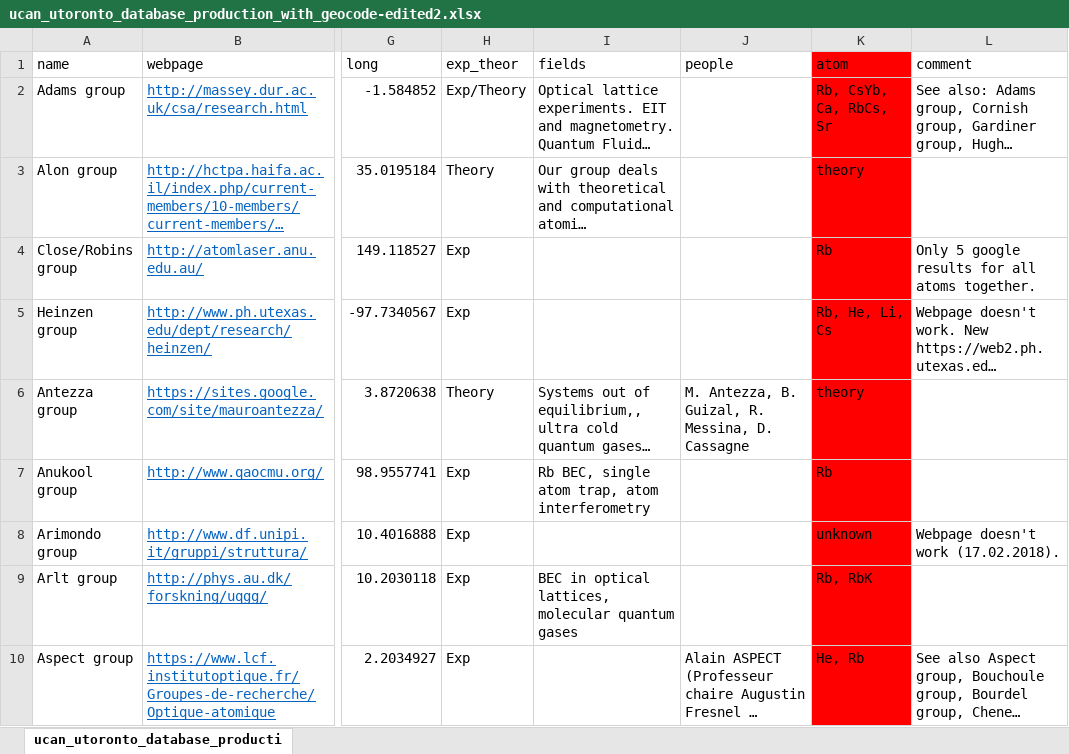
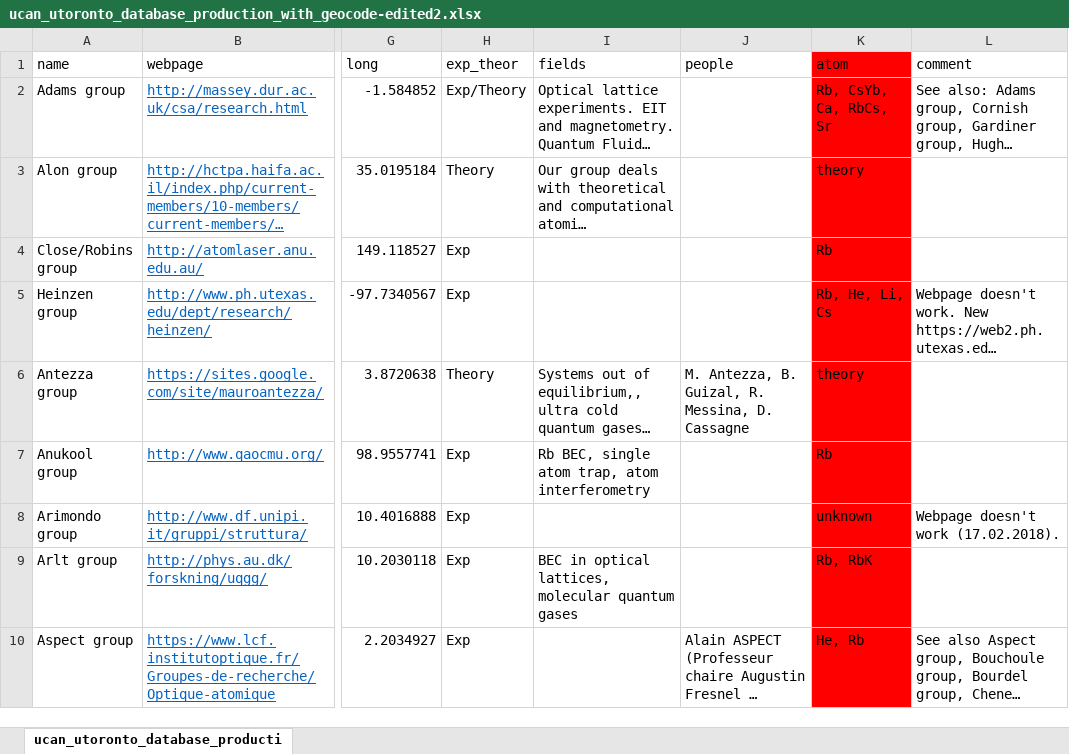
Before and after one commit to zgosar/EveryColdAtom, an Excel workbook: ucan_utoronto_database_production_with_geocode-edited2.xlsx, sheet ucan_utoronto_database_producti, drawn as a sheet; only a part is shown, gaps mark what is left out; long unchanged cells end in …; values as stored, in another font and other column widths than the file's, no borders; conditional formats and table styles not drawn; the diff covers the shown part only; the diff names each change by its address in the sheet, - before the commit and + after, or states it on an @@ line.

Commit message:
Updated database comments.

```diff
--- a/ucan_utoronto_database_production_with_geocode-edited2.xlsx (sheet ucan_utoronto_database_producti)
+++ b/ucan_utoronto_database_production_with_geocode-edited2.xlsx (sheet ucan_utoronto_database_producti)
-L4 (comment): Only 5 google results for all atoms together.
+L4 (comment): (empty)
```
Also changed, not shown: 5 edited cells elsewhere in this sheet, 1 other file.
